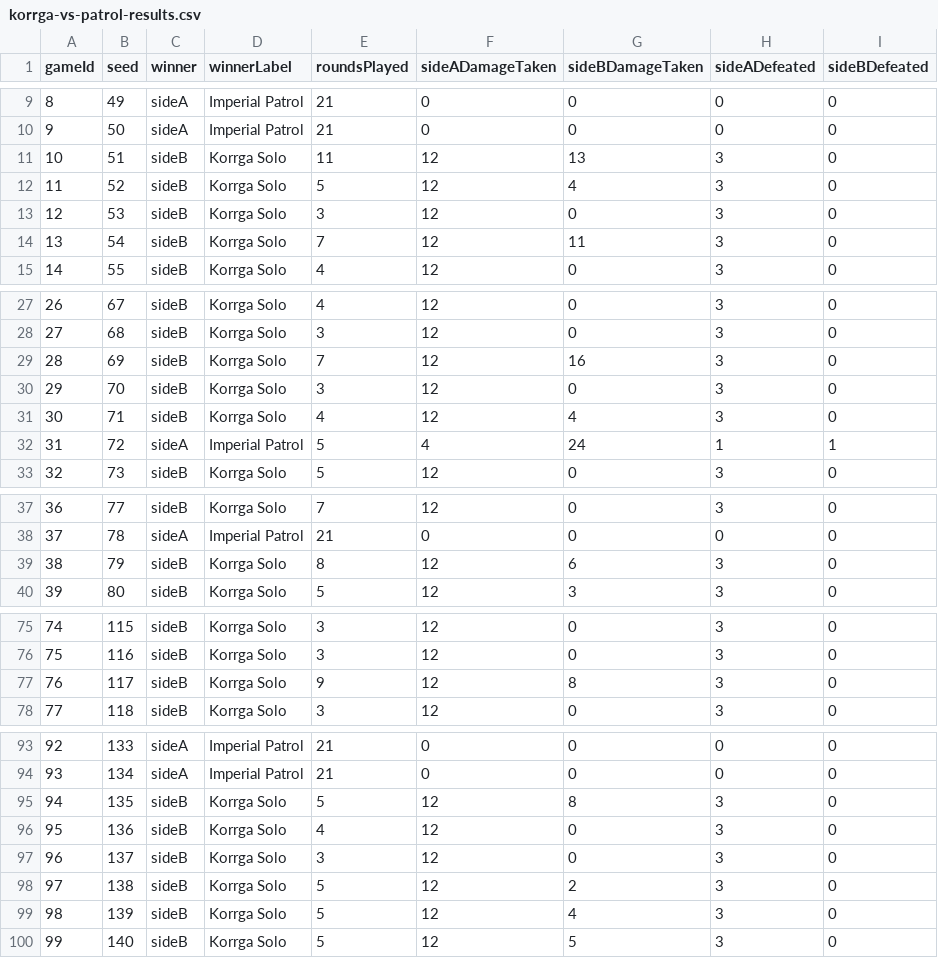
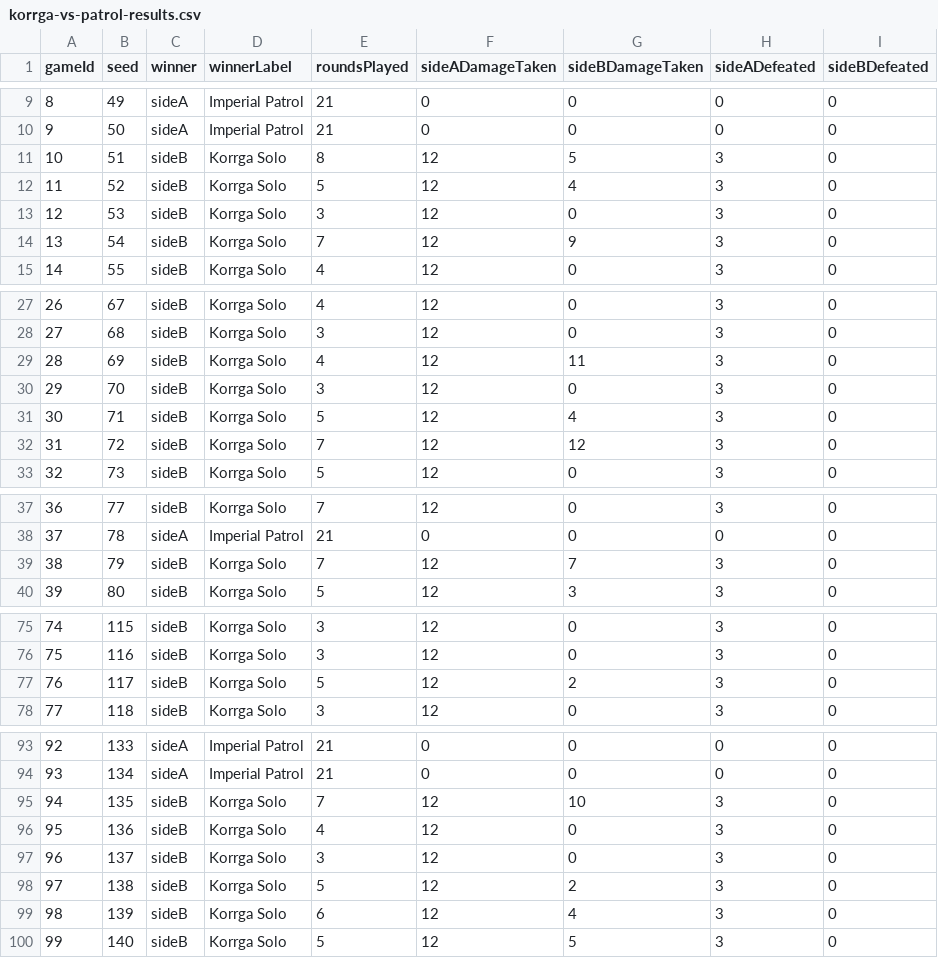
Before and after one commit to JaredTheHammer/galactic-operations, a CSV file: reports/combat/korrga-vs-patrol-results.csv, drawn as a sheet; only a part is shown, gaps mark what is left out; the diff covers the shown part only.

```diff
--- a/reports/combat/korrga-vs-patrol-results.csv
+++ b/reports/combat/korrga-vs-patrol-results.csv
@@ -10,6 +10,6 @@ gameId,seed,winner,winnerLabel,roundsPlayed,sideADamageTaken,sideBDamageTaken,si
 9,50,sideA,Imperial Patrol,21,0,0,0,0
-10,51,sideB,Korrga Solo,11,12,13,3,0
+10,51,sideB,Korrga Solo,8,12,5,3,0
 11,52,sideB,Korrga Solo,5,12,4,3,0
 12,53,sideB,Korrga Solo,3,12,0,3,0
-13,54,sideB,Korrga Solo,7,12,11,3,0
+13,54,sideB,Korrga Solo,7,12,9,3,0
 14,55,sideB,Korrga Solo,4,12,0,3,0
@@ -28,6 +28,6 @@ gameId,seed,winner,winnerLabel,roundsPlayed,sideADamageTaken,sideBDamageTaken,si
 27,68,sideB,Korrga Solo,3,12,0,3,0
-28,69,sideB,Korrga Solo,7,12,16,3,0
+28,69,sideB,Korrga Solo,4,12,11,3,0
 29,70,sideB,Korrga Solo,3,12,0,3,0
-30,71,sideB,Korrga Solo,4,12,4,3,0
-31,72,sideA,Imperial Patrol,5,4,24,1,1
+30,71,sideB,Korrga Solo,5,12,4,3,0
+31,72,sideB,Korrga Solo,7,12,12,3,0
 32,73,sideB,Korrga Solo,5,12,0,3,0
@@ -38,3 +38,3 @@ gameId,seed,winner,winnerLabel,roundsPlayed,sideADamageTaken,sideBDamageTaken,si
 37,78,sideA,Imperial Patrol,21,0,0,0,0
-38,79,sideB,Korrga Solo,8,12,6,3,0
+38,79,sideB,Korrga Solo,7,12,7,3,0
 39,80,sideB,Korrga Solo,5,12,3,3,0
@@ -76,3 +76,3 @@ gameId,seed,winner,winnerLabel,roundsPlayed,sideADamageTaken,sideBDamageTaken,si
 75,116,sideB,Korrga Solo,3,12,0,3,0
-76,117,sideB,Korrga Solo,9,12,8,3,0
+76,117,sideB,Korrga Solo,5,12,2,3,0
 77,118,sideB,Korrga Solo,3,12,0,3,0
@@ -94,3 +94,3 @@ gameId,seed,winner,winnerLabel,roundsPlayed,sideADamageTaken,sideBDamageTaken,si
 93,134,sideA,Imperial Patrol,21,0,0,0,0
-94,135,sideB,Korrga Solo,5,12,8,3,0
+94,135,sideB,Korrga Solo,7,12,10,3,0
 95,136,sideB,Korrga Solo,4,12,0,3,0
@@ -98,3 +98,3 @@ gameId,seed,winner,winnerLabel,roundsPlayed,sideADamageTaken,sideBDamageTaken,si
 97,138,sideB,Korrga Solo,5,12,2,3,0
-98,139,sideB,Korrga Solo,5,12,4,3,0
+98,139,sideB,Korrga Solo,6,12,4,3,0
 99,140,sideB,Korrga Solo,5,12,5,3,0
```
Also changed, not shown: 7 edited cells elsewhere in this file, reports/combat/party-vs-patrol-results.csv, reports/combat/vex-vs-elite-results.csv, 7 other files.
